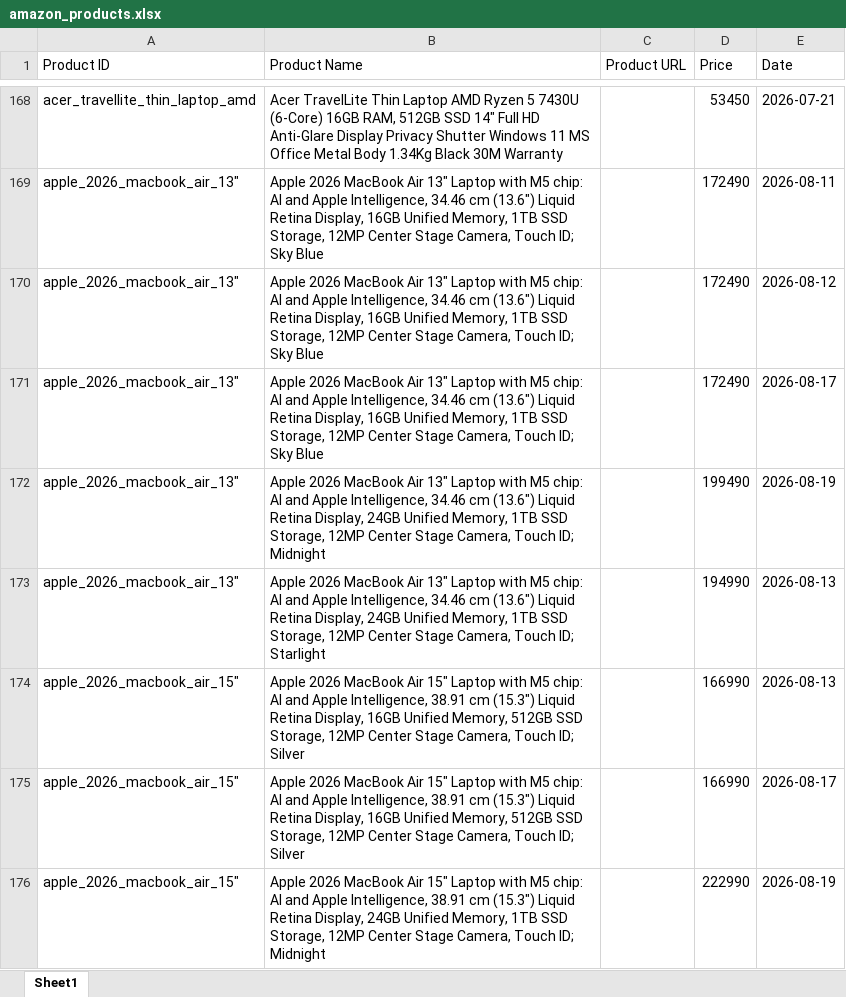
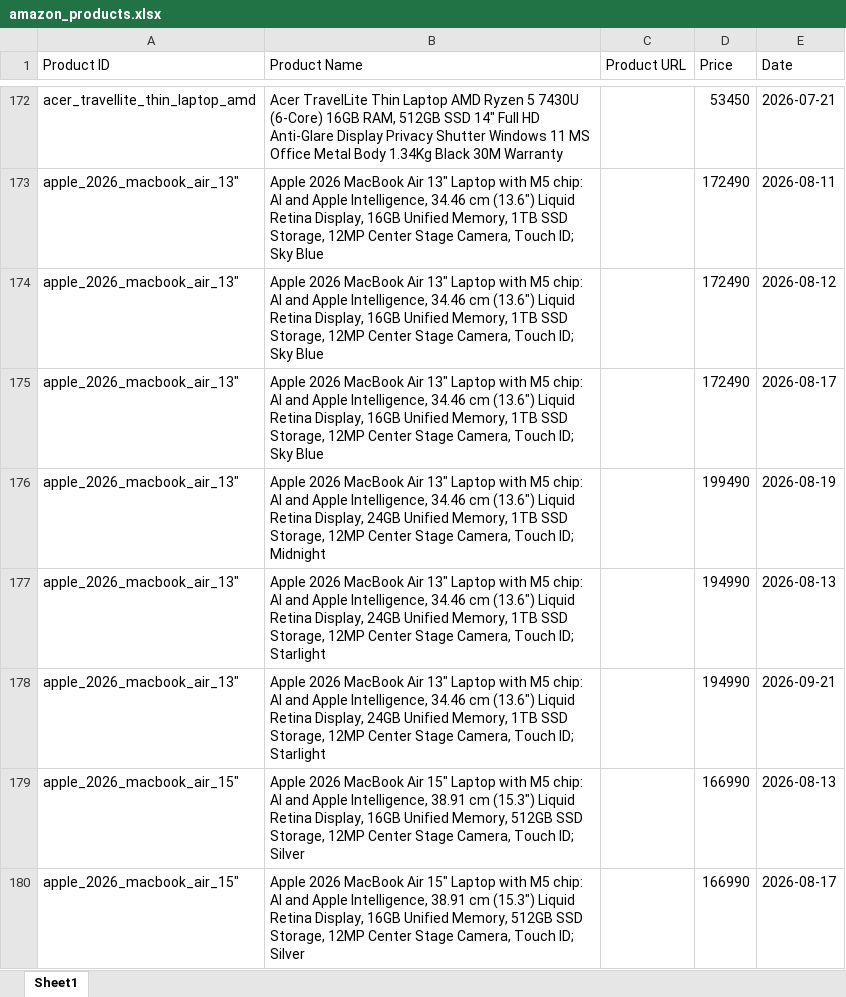
Before and after one commit to hanumanlasowjanya-cloud/amazon-price-tracking-project, an Excel workbook: amazon_products.xlsx, sheet Sheet1, drawn as a sheet; only a part is shown, gaps mark what is left out; the shorter side is filled out with more unchanged rows; values as stored, in another font and other column widths than the file's, no borders; the diff covers the shown part only; the diff names each change by its address in the sheet, - before the commit and + after, or states it on an @@ line.

Commit message:
Daily Amazon price update - 2026-09-21

```diff
--- a/amazon_products.xlsx (sheet Sheet1)
+++ b/amazon_products.xlsx (sheet Sheet1)
+row 178: apple_2026_macbook_air_13″ | Apple 2026 MacBook Air 13″ Laptop with M5 chip: AI and Apple Intelligence, 34.46 cm (13.6″) Liquid Retina Display, 24GB Unified Memory, 1TB SSD Storage, 12MP Center Stage Camera, Touch ID; Starlight |  | 194990 | 2026-09-21
```
Also changed, not shown: 20 added rows elsewhere in this sheet.
